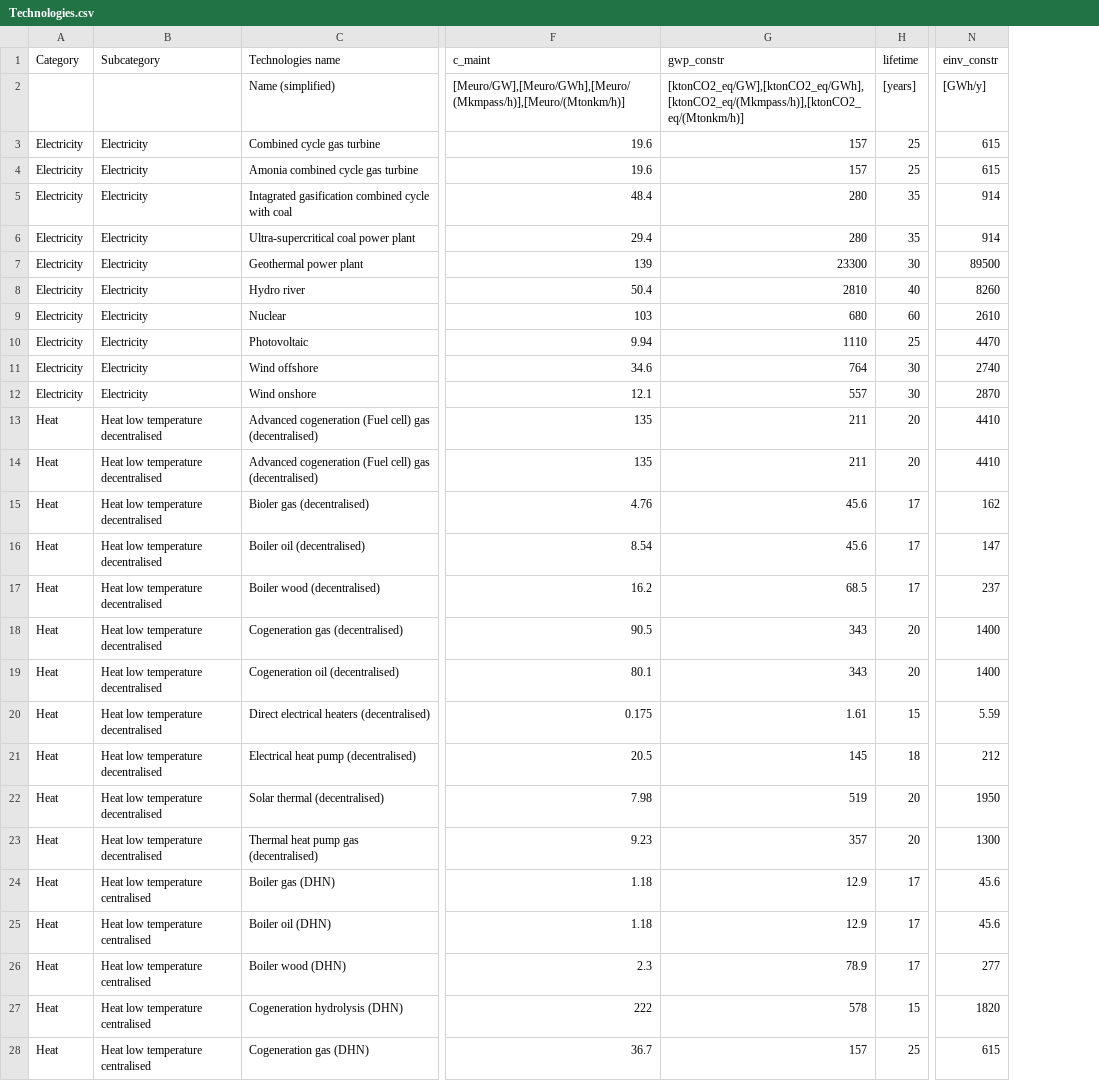
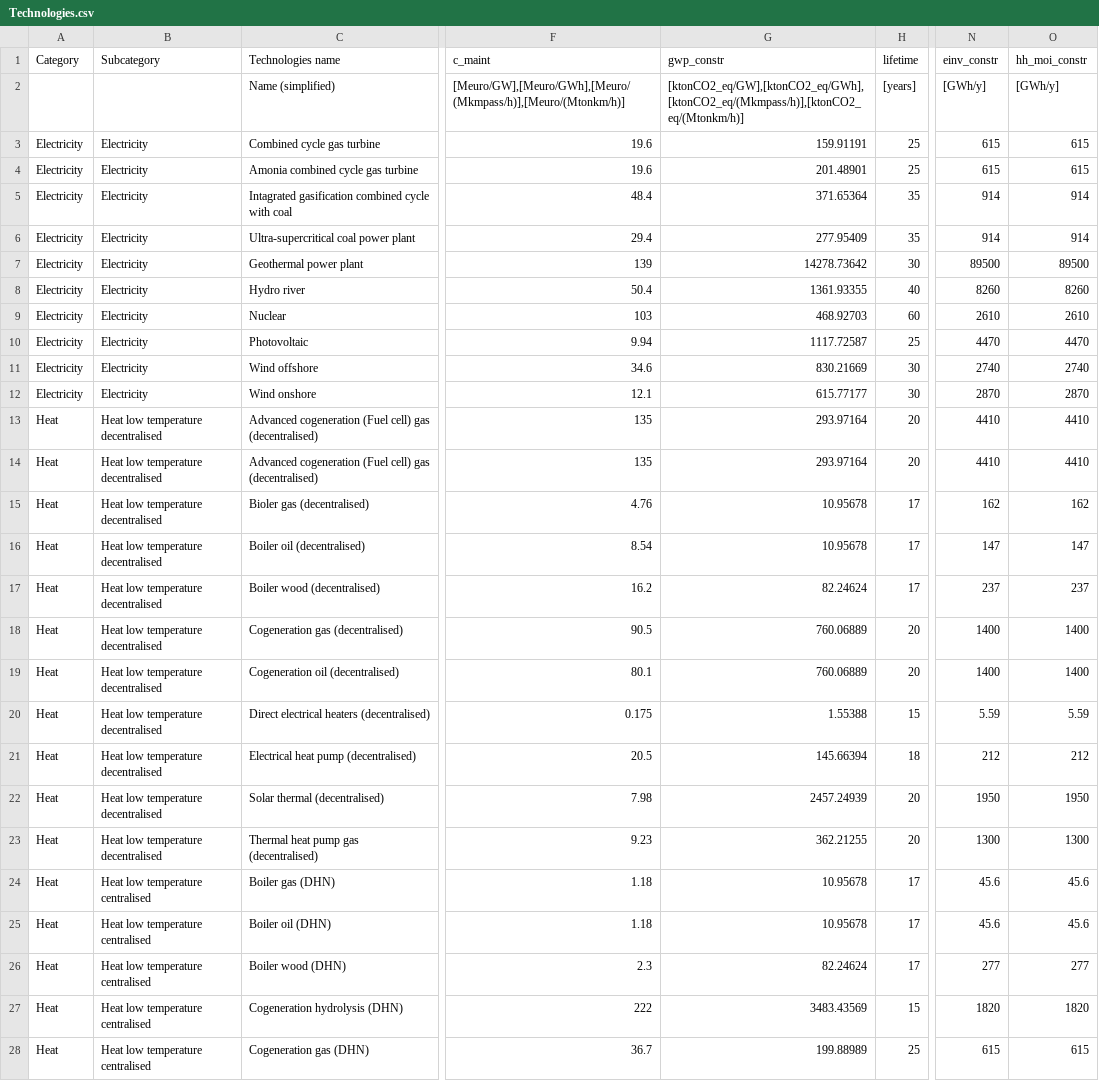
Before and after one commit to energyscope/EnergyScope_multi_criteria, a CSV file: Data/2020/Technologies.csv, drawn as a sheet; only a part is shown, gaps mark what is left out; the diff covers the shown part only; the diff names each change by its address in the sheet, - before the commit and + after, or states it on an @@ line.

```diff
--- a/Data/2020/Technologies.csv
+++ b/Data/2020/Technologies.csv
+column O (hh_moi_constr), rows 2-28: [GWh/y] | 615 | 615 | 914 | 914 | 89500 | 8260 | 2610 | 4470 | 2740 | 2870 | 4410 | 4410 | 162 | 147 | 237 | 1400 | 1400 | 5.59 | 212 | 1950 | 1300 | 45.6 | 45.6 | 277 | 1820 | 615
-G3 (gwp_constr): 157
+G3 (gwp_constr): 159.91191
-G4 (gwp_constr): 157
+G4 (gwp_constr): 201.48901
-G5 (gwp_constr): 280
+G5 (gwp_constr): 371.65364
-G6 (gwp_constr): 280
+G6 (gwp_constr): 277.95409
-G7 (gwp_constr): 23300
+G7 (gwp_constr): 14278.73642
-G8 (gwp_constr): 2810
+G8 (gwp_constr): 1361.93355
-G9 (gwp_constr): 680
+G9 (gwp_constr): 468.92703
-G10 (gwp_constr): 1110
+G10 (gwp_constr): 1117.72587
-G11 (gwp_constr): 764
+G11 (gwp_constr): 830.21669
-G12 (gwp_constr): 557
+G12 (gwp_constr): 615.77177
-G13:G14 (gwp_constr): 211
+G13:G14 (gwp_constr): 293.97164
-G15:G16 (gwp_constr): 45.6
+G15:G16 (gwp_constr): 10.95678
-G17 (gwp_constr): 68.5
+G17 (gwp_constr): 82.24624
-G18:G19 (gwp_constr): 343
+G18:G19 (gwp_constr): 760.06889
-G20 (gwp_constr): 1.61
+G20 (gwp_constr): 1.55388
-G21 (gwp_constr): 145
+G21 (gwp_constr): 145.66394
-G22 (gwp_constr): 519
+G22 (gwp_constr): 2457.24939
-G23 (gwp_constr): 357
+G23 (gwp_constr): 362.21255
-G24:G25 (gwp_constr): 12.9
+G24:G25 (gwp_constr): 10.95678
-G26 (gwp_constr): 78.9
+G26 (gwp_constr): 82.24624
-G27 (gwp_constr): 578
+G27 (gwp_constr): 3483.43569
-G28 (gwp_constr): 157
+G28 (gwp_constr): 199.88989
```
Also changed, not shown: 84 edited cells elsewhere in this file, Data/2020/Resources.csv, 11 other files.
